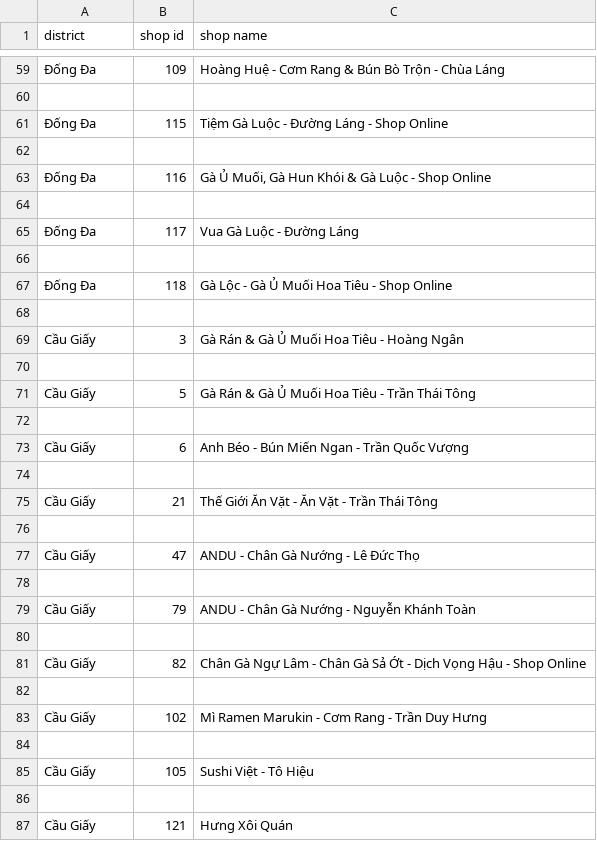
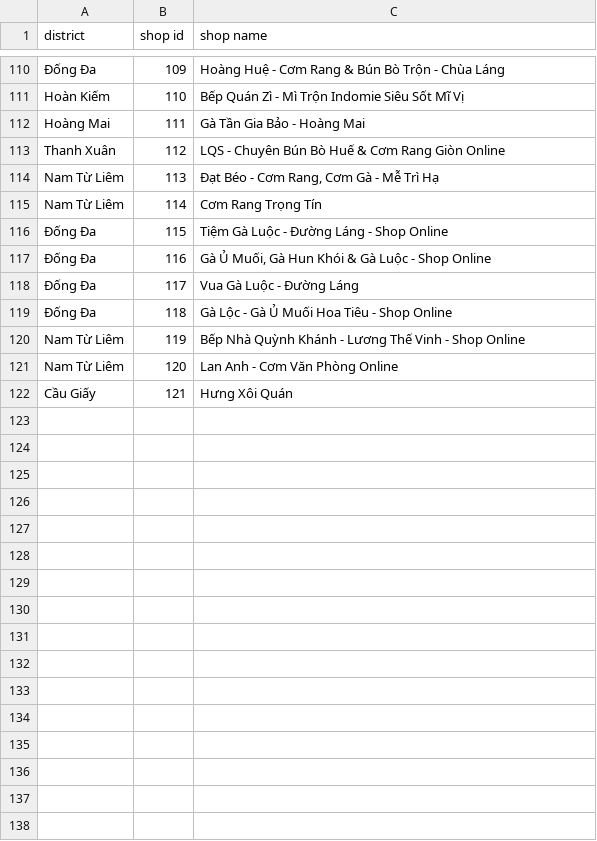
Before and after one commit to longtrinh1749/ShopeeFoodClone, a CSV file: data/district.csv, drawn as a sheet; only a part is shown, gaps mark what is left out; the diff covers the shown part only.

```diff
--- a/data/district.csv
+++ b/data/district.csv
@@ -59,29 +110,13 @@ district,shop id,shop name
  Đống Đa,109,Hoàng Huệ - Cơm Rang & Bún Bò Trộn - Chùa Láng
-
+ Hoàn Kiếm,110,Bếp Quán Zì - Mì Trộn Indomie Siêu Sốt Mĩ Vị
+ Hoàng Mai,111,Gà Tần Gia Bảo - Hoàng Mai
+ Thanh Xuân,112,LQS - Chuyên Bún Bò Huế & Cơm Rang Giòn Online
+ Nam Từ Liêm,113,"Đạt Béo - Cơm Rang, Cơm Gà - Mễ Trì Hạ"
+ Nam Từ Liêm,114,Cơm Rang Trọng Tín
  Đống Đa,115,Tiệm Gà Luộc - Đường Láng - Shop Online
-
  Đống Đa,116,"Gà Ủ Muối, Gà Hun Khói & Gà Luộc - Shop Online"
-
  Đống Đa,117,Vua Gà Luộc - Đường Láng
-
  Đống Đa,118,Gà Lộc - Gà Ủ Muối Hoa Tiêu - Shop Online
-
- Cầu Giấy,3,Gà Rán & Gà Ủ Muối Hoa Tiêu - Hoàng Ngân
-
- Cầu Giấy,5,Gà Rán & Gà Ủ Muối Hoa Tiêu - Trần Thái Tông
-
- Cầu Giấy,6,Anh Béo - Bún Miến Ngan - Trần Quốc Vượng
-
- Cầu Giấy,21,Thế Giới Ăn Vặt - Ăn Vặt - Trần Thái Tông
-
- Cầu Giấy,47,ANDU - Chân Gà Nướng - Lê Đức Thọ
-
- Cầu Giấy,79,ANDU - Chân Gà Nướng - Nguyễn Khánh Toàn
-
- Cầu Giấy,82,Chân Gà Ngự Lâm - Chân Gà Sả Ớt - Dịch Vọng Hậu - Shop Online
-
- Cầu Giấy,102,Mì Ramen Marukin - Cơm Rang - Trần Duy Hưng
-
- Cầu Giấy,105,Sushi Việt - Tô Hiệu
-
+ Nam Từ Liêm,119,Bếp Nhà Quỳnh Khánh - Lương Thế Vinh - Shop Online
+ Nam Từ Liêm,120,Lan Anh - Cơm Văn Phòng Online
  Cầu Giấy,121,Hưng Xôi Quán
```
Also changed, not shown: 109 removed rows, 81 moved rows and 27 edited cells elsewhere in this file, 2 other files.
